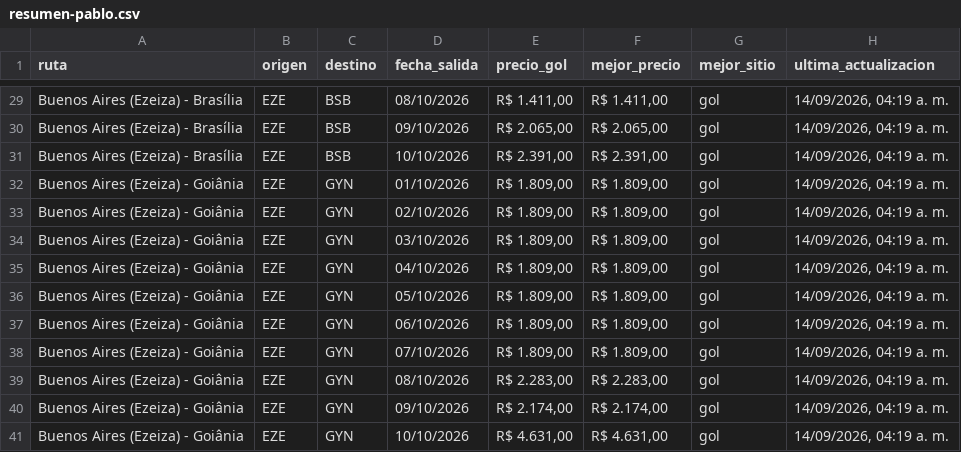
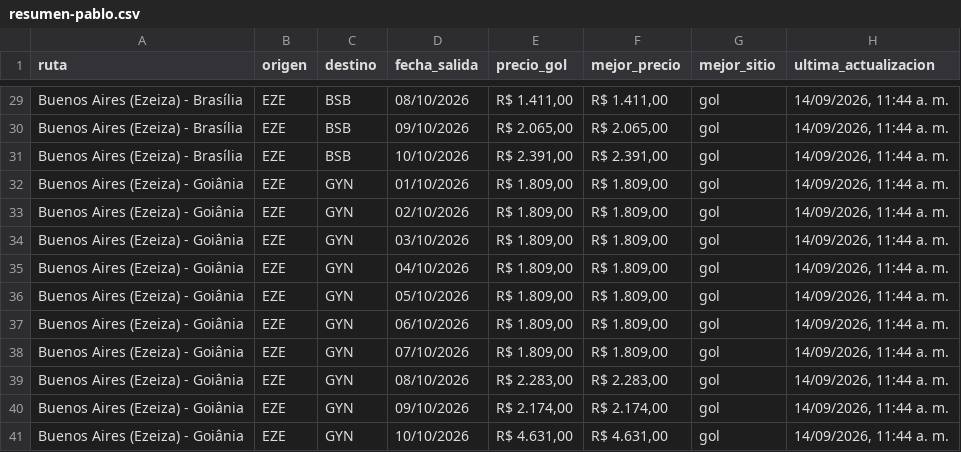
Before and after one commit to PabloNicolasAcevedo/vuelos-tracker, a CSV file: data/resumen-pablo.csv, drawn as a sheet; only a part is shown, gaps mark what is left out; the diff covers the shown part only; the diff names each change by its address in the sheet, - before the commit and + after, or states it on an @@ line.

```diff
--- a/data/resumen-pablo.csv
+++ b/data/resumen-pablo.csv
-H29:H41 (ultima_actualizacion): 14/09/2026, 04:19 a. m.
+H29:H41 (ultima_actualizacion): 14/09/2026, 11:44 a. m.
```
Also changed, not shown: 33 edited cells elsewhere in this file, data/resumen-david.csv, 14 other files.
